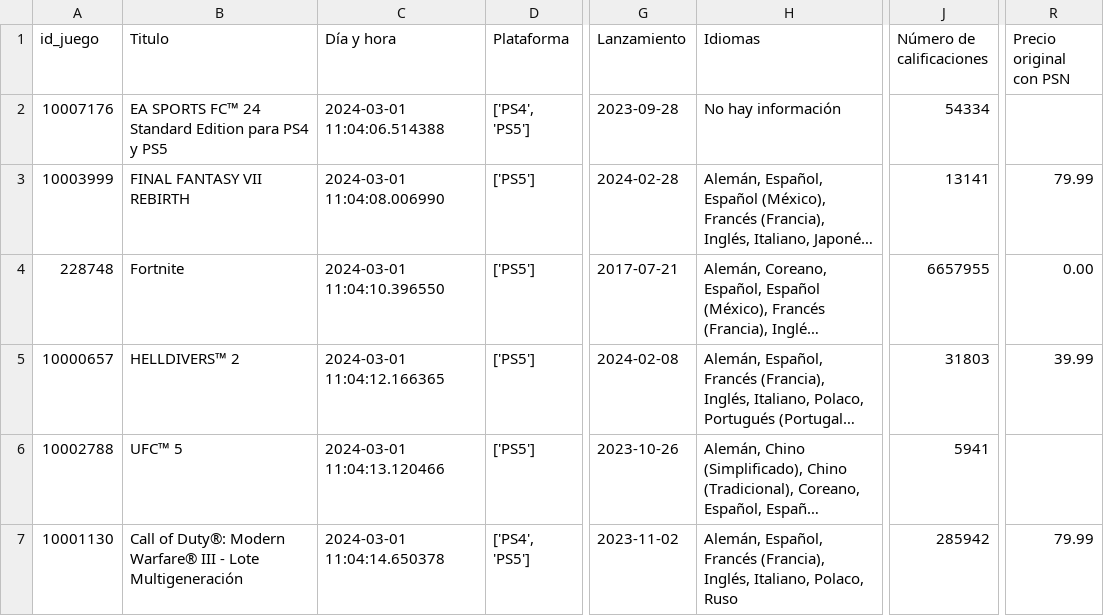
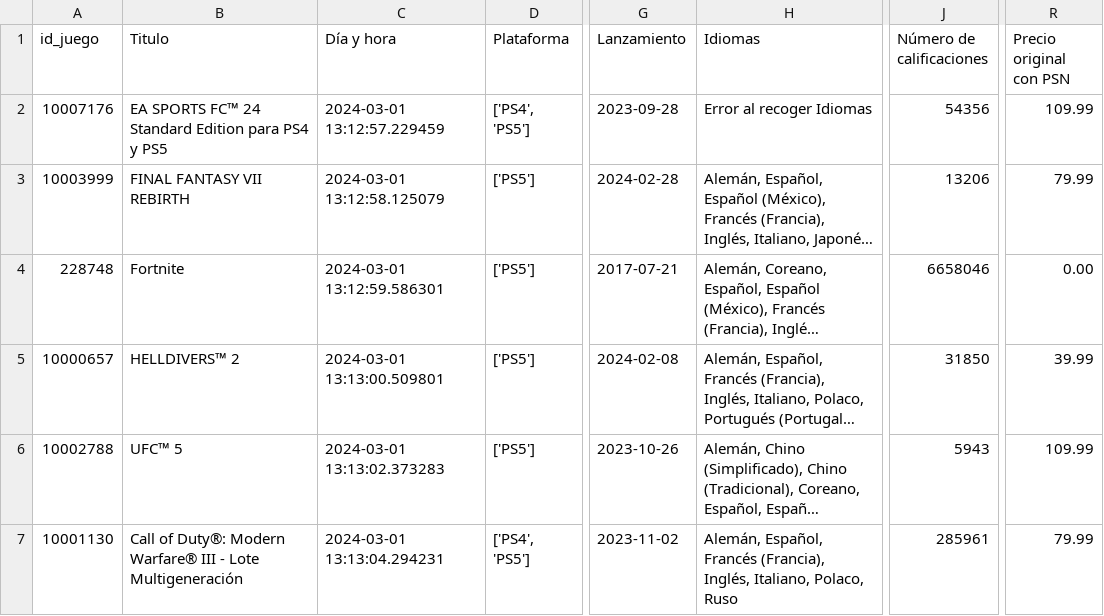
Before and after one commit to svalencia-romero/GamePriceTracker, a CSV file: csv_s/csv_prueba_new_code.csv, drawn as a sheet; only a part is shown, gaps mark what is left out; long unchanged cells end in …; the diff covers the shown part only; the diff names each change by its address in the sheet, - before the commit and + after, or states it on an @@ line.

Commit message:
errores con nuevo script cuando vuelve a repetir inicios

```diff
--- a/csv_s/csv_prueba_new_code.csv
+++ b/csv_s/csv_prueba_new_code.csv
-C2 (Día y hora): 2024-03-01 11:04:06.514388
+C2 (Día y hora): 2024-03-01 13:12:57.229459
-H2 (Idiomas): No hay información
+H2 (Idiomas): Error al recoger Idiomas
-J2 (Número de calificaciones): 54334
+J2 (Número de calificaciones): 54356
-R2 (Precio original con PSN): (empty)
+R2 (Precio original con PSN): 109.99
-C3 (Día y hora): 2024-03-01 11:04:08.006990
+C3 (Día y hora): 2024-03-01 13:12:58.125079
-J3 (Número de calificaciones): 13141
+J3 (Número de calificaciones): 13206
-C4 (Día y hora): 2024-03-01 11:04:10.396550
+C4 (Día y hora): 2024-03-01 13:12:59.586301
-J4 (Número de calificaciones): 6657955
+J4 (Número de calificaciones): 6658046
-C5 (Día y hora): 2024-03-01 11:04:12.166365
+C5 (Día y hora): 2024-03-01 13:13:00.509801
-J5 (Número de calificaciones): 31803
+J5 (Número de calificaciones): 31850
-C6 (Día y hora): 2024-03-01 11:04:13.120466
+C6 (Día y hora): 2024-03-01 13:13:02.373283
-J6 (Número de calificaciones): 5941
+J6 (Número de calificaciones): 5943
-R6 (Precio original con PSN): (empty)
+R6 (Precio original con PSN): 109.99
-C7 (Día y hora): 2024-03-01 11:04:14.650378
+C7 (Día y hora): 2024-03-01 13:13:04.294231
-J7 (Número de calificaciones): 285942
+J7 (Número de calificaciones): 285961
```
Also changed, not shown: 2 added rows and 9 edited cells elsewhere in this file, 5 other files.
